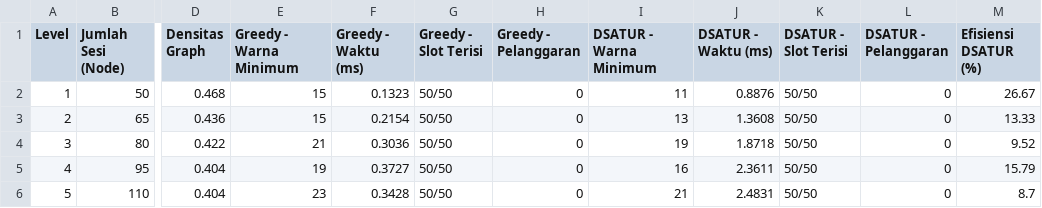
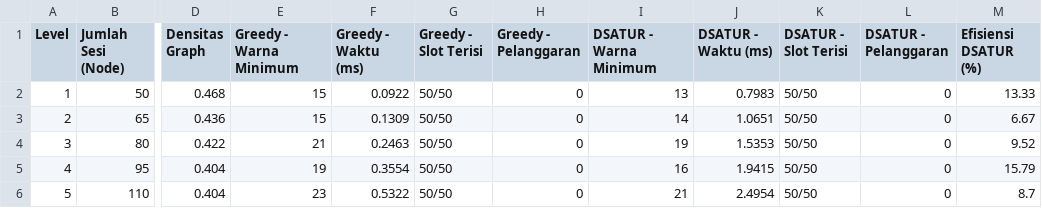
Before and after one commit to wirarama/coloring_graph_python, a CSV file: output/tabel_evaluasi.csv, drawn as a sheet; only a part is shown, gaps mark what is left out; the diff names each change by its address in the sheet, - before the commit and + after, or states it on an @@ line.

```diff
--- a/output/tabel_evaluasi.csv
+++ b/output/tabel_evaluasi.csv
-F2 (Greedy - Waktu (ms)): 0.1323
+F2 (Greedy - Waktu (ms)): 0.0922
-I2 (DSATUR - Warna Minimum): 11
+I2 (DSATUR - Warna Minimum): 13
-J2 (DSATUR - Waktu (ms)): 0.8876
+J2 (DSATUR - Waktu (ms)): 0.7983
-M2 (Efisiensi DSATUR (%)): 26.67
+M2 (Efisiensi DSATUR (%)): 13.33
-F3 (Greedy - Waktu (ms)): 0.2154
+F3 (Greedy - Waktu (ms)): 0.1309
-I3 (DSATUR - Warna Minimum): 13
+I3 (DSATUR - Warna Minimum): 14
-J3 (DSATUR - Waktu (ms)): 1.3608
+J3 (DSATUR - Waktu (ms)): 1.0651
-M3 (Efisiensi DSATUR (%)): 13.33
+M3 (Efisiensi DSATUR (%)): 6.67
-F4 (Greedy - Waktu (ms)): 0.3036
+F4 (Greedy - Waktu (ms)): 0.2463
-J4 (DSATUR - Waktu (ms)): 1.8718
+J4 (DSATUR - Waktu (ms)): 1.5353
-F5 (Greedy - Waktu (ms)): 0.3727
+F5 (Greedy - Waktu (ms)): 0.3554
-J5 (DSATUR - Waktu (ms)): 2.3611
+J5 (DSATUR - Waktu (ms)): 1.9415
-F6 (Greedy - Waktu (ms)): 0.3428
+F6 (Greedy - Waktu (ms)): 0.5322
-J6 (DSATUR - Waktu (ms)): 2.4831
+J6 (DSATUR - Waktu (ms)): 2.4954
```
Also changed, not shown: output/jadwal_level1.csv, output/jadwal_level2.csv, 23 other files.
